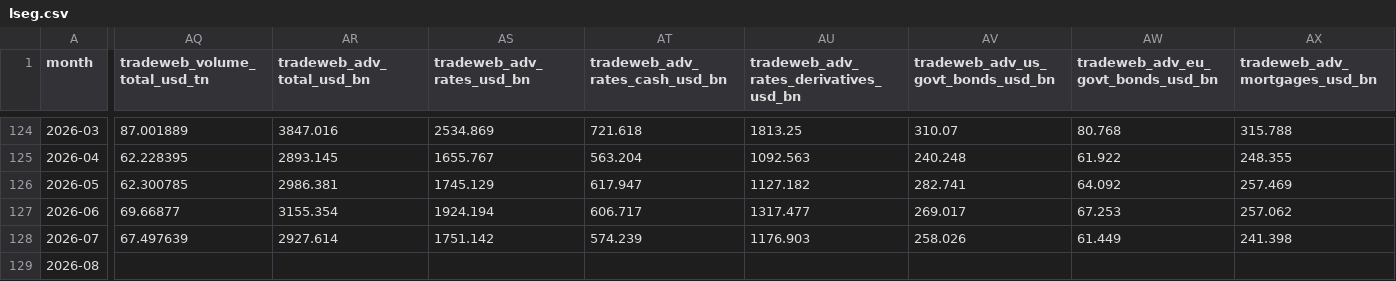
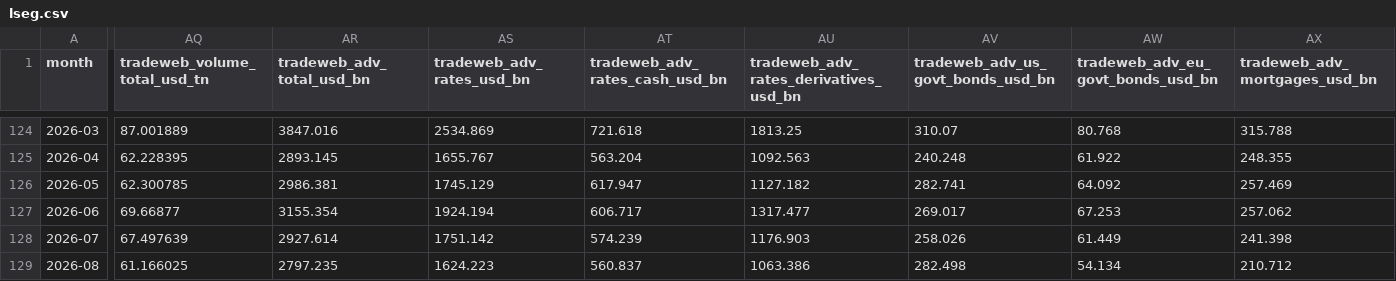
Before and after one commit to hzhan7/Monthly-OP-Dashboards, a CSV file: series/lseg.csv, drawn as a sheet; only a part is shown, gaps mark what is left out; the diff covers the shown part only; the diff names each change by its address in the sheet, - before the commit and + after, or states it on an @@ line.

Commit message:
更新数据: lseg 2026-08

```diff
--- a/series/lseg.csv
+++ b/series/lseg.csv
-AQ129 (tradeweb_volume_total_usd_tn): (empty)
+AQ129 (tradeweb_volume_total_usd_tn): 61.166025
-AR129 (tradeweb_adv_total_usd_bn): (empty)
+AR129 (tradeweb_adv_total_usd_bn): 2797.235
-AS129 (tradeweb_adv_rates_usd_bn): (empty)
+AS129 (tradeweb_adv_rates_usd_bn): 1624.223
-AT129 (tradeweb_adv_rates_cash_usd_bn): (empty)
+AT129 (tradeweb_adv_rates_cash_usd_bn): 560.837
-AU129: (empty)
+AU129: 1063.386
-AV129: (empty)
+AV129: 282.498
-AW129: (empty)
+AW129: 54.134
-AX129 (tradeweb_adv_mortgages_usd_bn): (empty)
+AX129 (tradeweb_adv_mortgages_usd_bn): 210.712
```
Also changed, not shown: 19 edited cells elsewhere in this file, series/lseg_part_tradeweb.csv, 3 other files.
